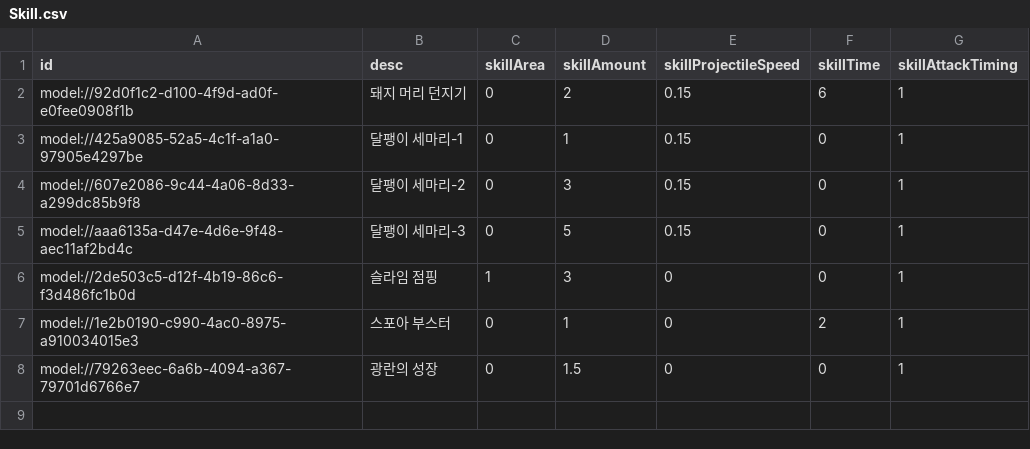
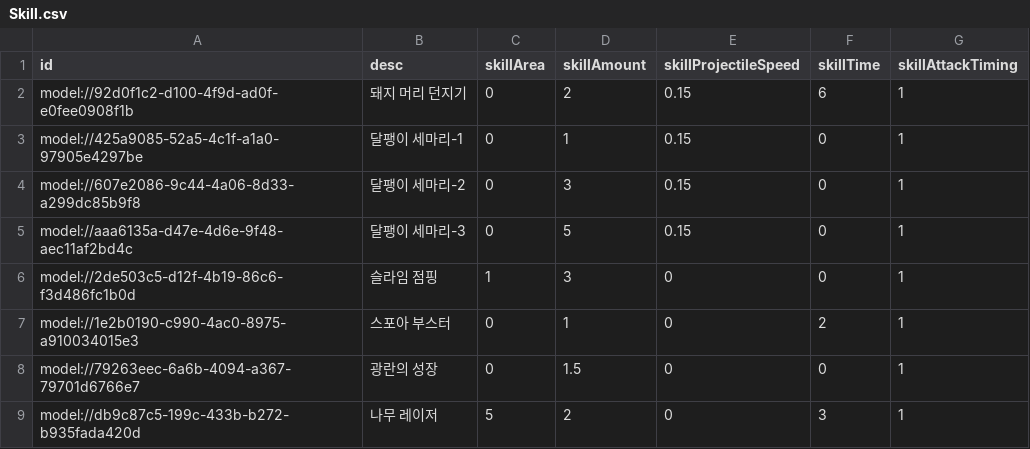
Before and after one commit to treenod-joshua/MapleWorlds, a CSV file: RootDesk/MyDesk/DataSets/Skill.csv, drawn as a sheet.

```diff
--- a/RootDesk/MyDesk/DataSets/Skill.csv
+++ b/RootDesk/MyDesk/DataSets/Skill.csv
@@ -8 +8,2 @@ model://1e2b0190-c990-4ac0-8975-a910034015e3,스포아 부스터,0,1,0,2,1
 model://79263eec-6a6b-4094-a367-79701d6766e7,광란의 성장,0,1.5,0,0,1
+model://db9c87c5-199c-433b-b272-b935fada420d,나무 레이저,5,2,0,3,1
```
Also changed, not shown: RootDesk/MyDesk/DataSets/Unit.csv, 11 other files.
